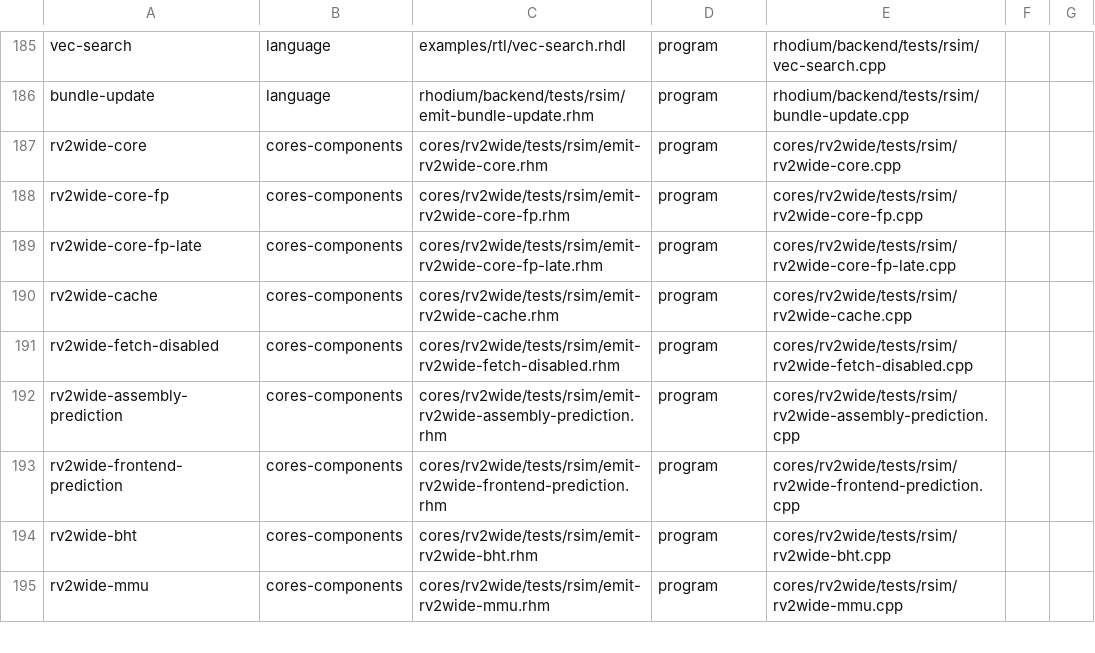
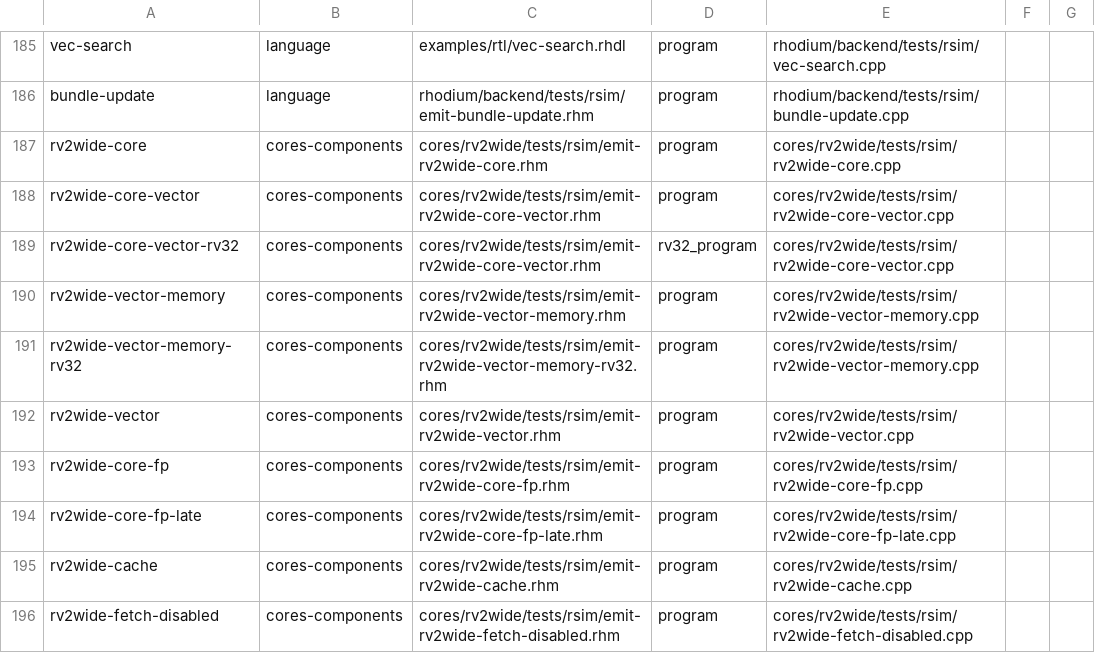
Before and after one commit to jerryz123/rhodium, a TSV file: tools/testing/rsim/fixtures.tsv, drawn as a sheet; only a part is shown, gaps mark what is left out; the shorter side is filled out with more unchanged rows; the diff names each change by its address in the sheet, - before the commit and + after, or states it on an @@ line.

Commit message:
dedup vector integration
Signed-off-by: Jerry Zhao <jerryz123@berkeley.edu>

```diff
--- a/tools/testing/rsim/fixtures.tsv
+++ b/tools/testing/rsim/fixtures.tsv
+row 188: rv2wide-core-vector | cores-components | cores/rv2wide/tests/rsim/emit-rv2wide-core-vector.rhm | program | cores/rv2wide/tests/rsim/rv2wide-core-vector.cpp
+row 189: rv2wide-core-vector-rv32 | cores-components | cores/rv2wide/tests/rsim/emit-rv2wide-core-vector.rhm | rv32_program | cores/rv2wide/tests/rsim/rv2wide-core-vector.cpp
+row 190: rv2wide-vector-memory | cores-components | cores/rv2wide/tests/rsim/emit-rv2wide-vector-memory.rhm | program | cores/rv2wide/tests/rsim/rv2wide-vector-memory.cpp
+row 191: rv2wide-vector-memory-rv32 | cores-components | cores/rv2wide/tests/rsim/emit-rv2wide-vector-memory-rv32.rhm | program | cores/rv2wide/tests/rsim/rv2wide-vector-memory.cpp
+row 192: rv2wide-vector | cores-components | cores/rv2wide/tests/rsim/emit-rv2wide-vector.rhm | program | cores/rv2wide/tests/rsim/rv2wide-vector.cpp
```
Also changed, not shown: 49 other files.
